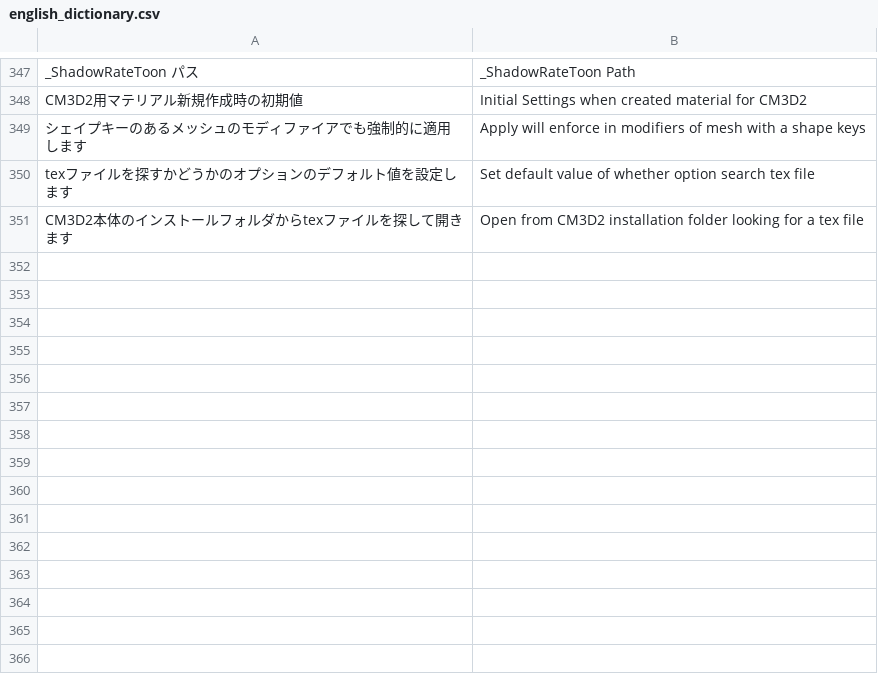
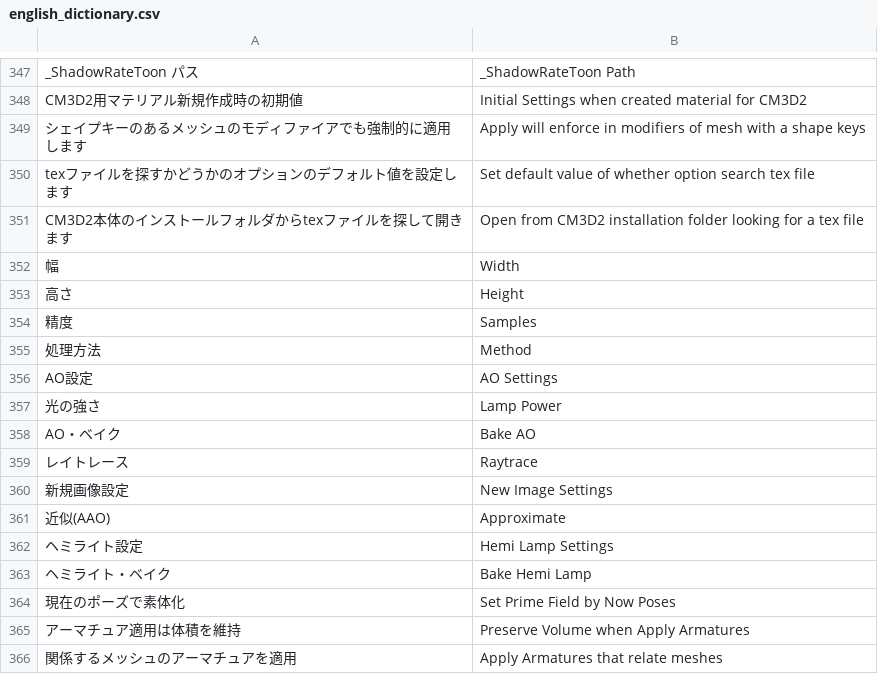
Before and after one commit to CM3D2user/Blender-CM3D2-Converter, a CSV file: CM3D2 Converter/english_dictionary.csv, drawn as a sheet; only a part is shown, gaps mark what is left out; the diff names each change by its address in the sheet, - before the commit and + after, or states it on an @@ line.

```diff
--- a/CM3D2 Converter/english_dictionary.csv
+++ b/CM3D2 Converter/english_dictionary.csv
+row 352: 幅 | Width
+row 353: 高さ | Height
+row 354: 精度 | Samples
+row 355: 処理方法 | Method
+row 356: AO設定 | AO Settings
+row 357: 光の強さ | Lamp Power
+row 358: AO・ベイク | Bake AO
+row 359: レイトレース | Raytrace
+row 360: 新規画像設定 | New Image Settings
+row 361: 近似(AAO) | Approximate
+row 362: ヘミライト設定 | Hemi Lamp Settings
+row 363: ヘミライト・ベイク | Bake Hemi Lamp
+row 364: 現在のポーズで素体化 | Set Prime Field by Now Poses
+row 365: アーマチュア適用は体積を維持 | Preserve Volume when Apply Armatures
+row 366: 関係するメッシュのアーマチュアを適用 | Apply Armatures that relate meshes
```
Also changed, not shown: 1 other file.
